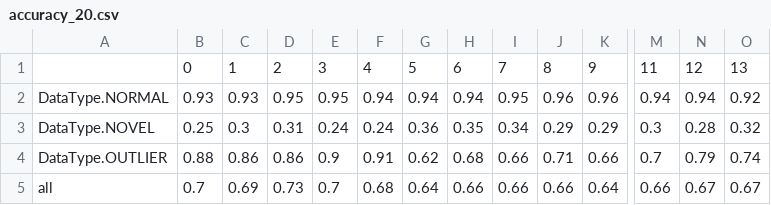
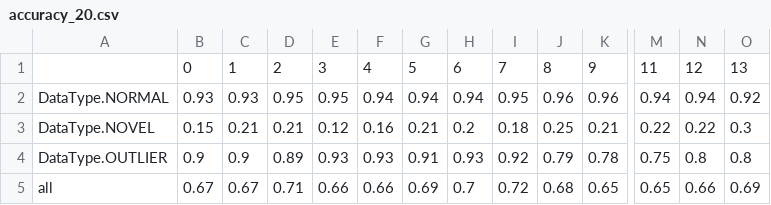
Before and after one commit to Dragoshel/P7_Outlier, a CSV file: results_compare_buffer/accuracy_20.csv, drawn as a sheet; only a part is shown, gaps mark what is left out; removed rows and columns are numbered as before the commit, all else as after; rows hold the shown columns only; the diff covers the shown part only; the diff names each change by its address in the sheet, - before the commit and + after, or states it on an @@ line.

```diff
--- a/results_compare_buffer/accuracy_20.csv
+++ b/results_compare_buffer/accuracy_20.csv
-row 3: DataType.NOVEL | 0.25 | 0.3 | 0.31 | 0.24 | 0.24 | 0.36 | 0.35 | 0.34 | 0.29 | 0.29 | 0.3 | 0.28 | 0.32
-row 4: DataType.OUTLIER | 0.88 | 0.86 | 0.86 | 0.9 | 0.91 | 0.62 | 0.68 | 0.66 | 0.71 | 0.66 | 0.7 | 0.79 | 0.74
+row 3: DataType.NOVEL | 0.15 | 0.21 | 0.21 | 0.12 | 0.16 | 0.21 | 0.2 | 0.18 | 0.25 | 0.21 | 0.22 | 0.22 | 0.3
+row 4: DataType.OUTLIER | 0.9 | 0.9 | 0.89 | 0.93 | 0.93 | 0.91 | 0.93 | 0.92 | 0.79 | 0.78 | 0.75 | 0.8 | 0.8
-B5: 0.7
+B5: 0.67
-C5: 0.69
+C5: 0.67
-D5: 0.73
+D5: 0.71
-E5: 0.7
+E5: 0.66
-F5: 0.68
+F5: 0.66
-G5: 0.64
+G5: 0.69
-H5: 0.66
+H5: 0.7
-I5: 0.66
+I5: 0.72
-J5: 0.66
+J5: 0.68
-K5: 0.64
+K5: 0.65
-M5: 0.66
+M5: 0.65
-N5: 0.67
+N5: 0.66
-O5: 0.67
+O5: 0.69
```
Also changed, not shown: 5 edited cells elsewhere in this file, results_10/accuracy_less_outliers.csv, results_10/accuracy_more_outliers.csv, 23 other files.
